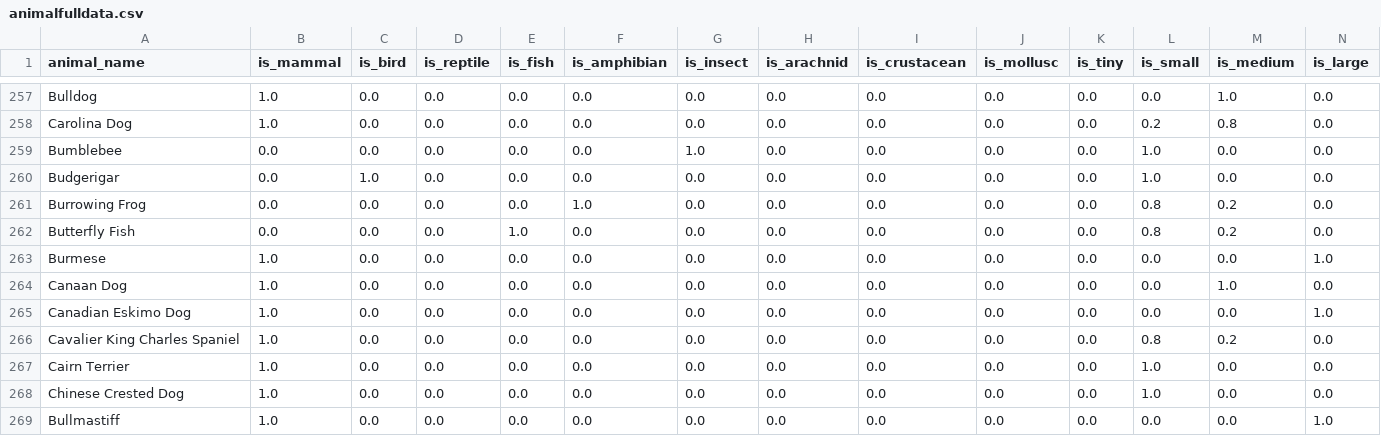
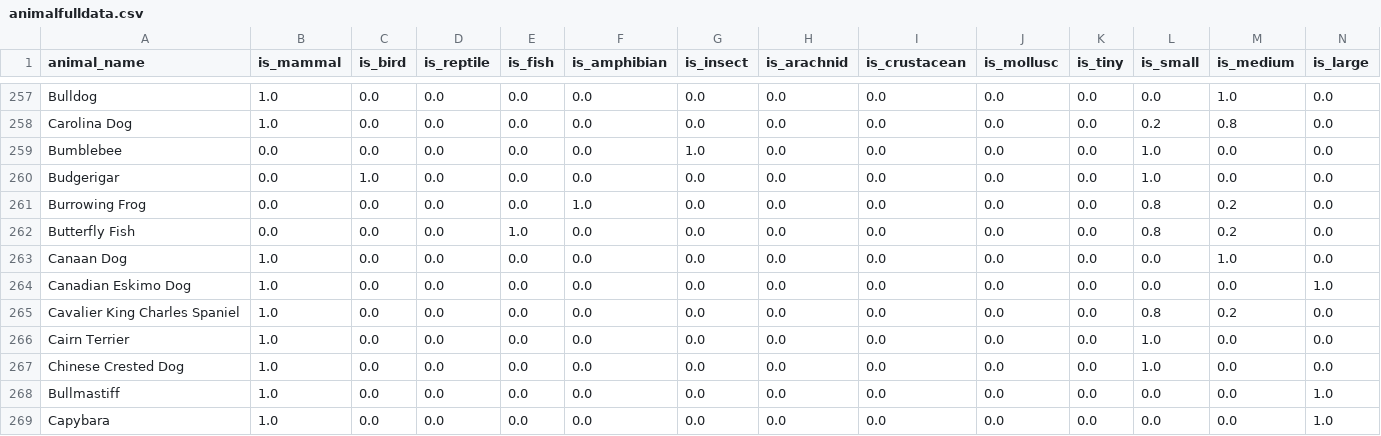
Before and after one commit to Cwalt2/Paokinator, a CSV file: ML/data/animalfulldata.csv (was ML/animalfulldata.csv), drawn as a sheet; only a part is shown, gaps mark what is left out; the shorter side is filled out with more unchanged rows; rows hold the shown columns only; the diff names each change by its address in the sheet, - before the commit and + after, or states it on an @@ line.

```diff
--- a/ML/animalfulldata.csv
+++ b/ML/data/animalfulldata.csv
-row 263: Burmese | 1.0 | 0.0 | 0.0 | 0.0 | 0.0 | 0.0 | 0.0 | 0.0 | 0.0 | 0.0 | 0.0 | 0.0 | 1.0
```
Also changed, not shown: 4 other files.
